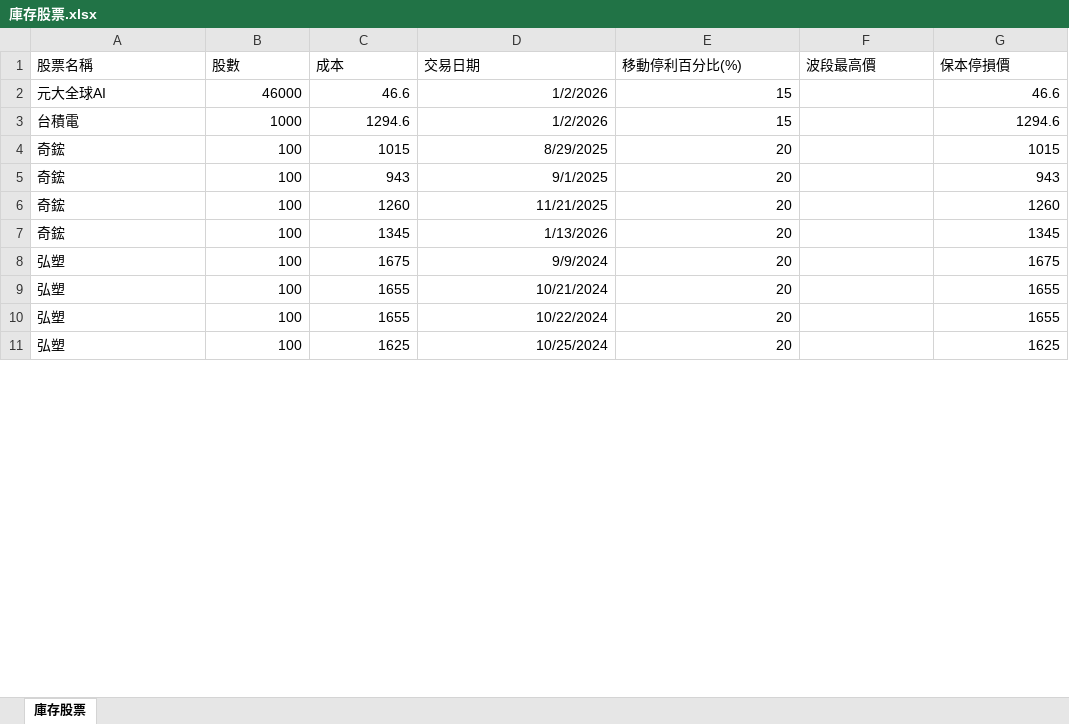
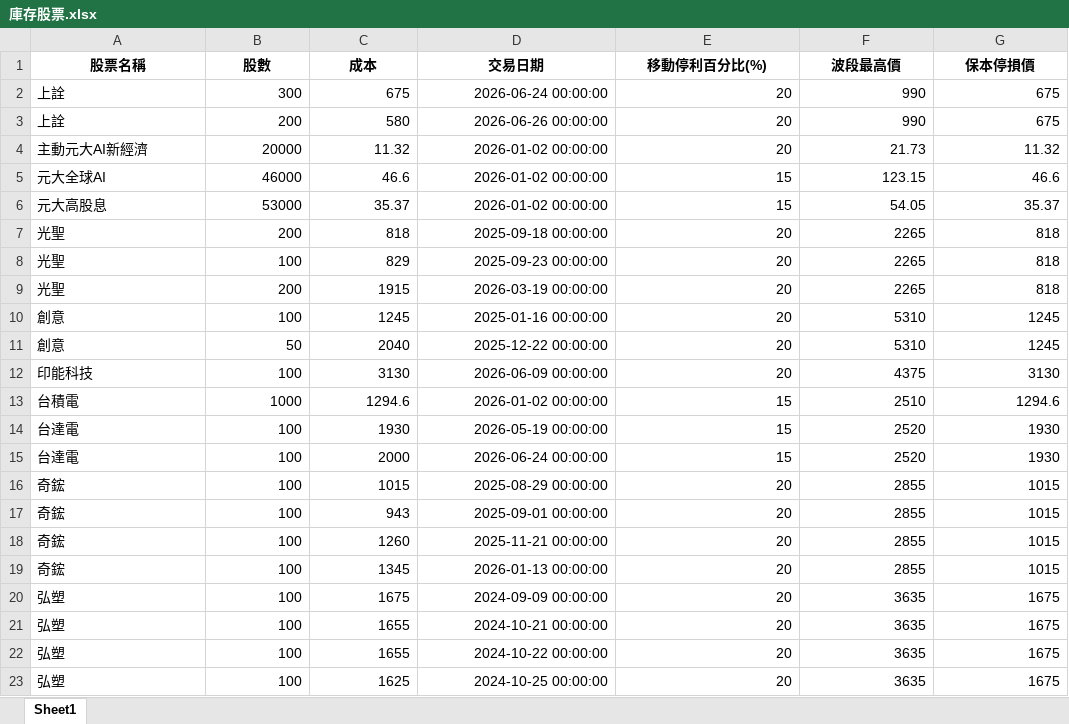
Before and after one commit to yihshan/stock-dashboard, an Excel workbook: data/庫存股票.xlsx, sheet Sheet1, drawn as a sheet; only a part is shown; values as stored, in another font and other column widths than the file's, no borders; addresses are those after the commit; the diff covers the shown part only; the diff names each change by its address in the sheet, - before the commit and + after, or states it on an @@ line.

```diff
--- a/data/庫存股票.xlsx (sheet Sheet1)
+++ b/data/庫存股票.xlsx (sheet Sheet1)
-sheet tab: 庫存股票
+sheet tab: Sheet1
@@ A1:G1 bold: off → on, alignment: left → center @@
+row 2: 上詮 | 300 | 675 | 2026-06-24 00:00:00 | 20 | 990 | 675
+row 3: 上詮 | 200 | 580 | 2026-06-26 00:00:00 | 20 | 990 | 675
+row 4: 主動元大AI新經濟 | 20000 | 11.32 | 2026-01-02 00:00:00 | 20 | 21.73 | 11.32
-D5 (交易日期): 1/2/2026
+D5 (交易日期): 2026-01-02 00:00:00
-F5 (波段最高價): (empty)
+F5 (波段最高價): 123.15
+row 6: 元大高股息 | 53000 | 35.37 | 2026-01-02 00:00:00 | 15 | 54.05 | 35.37
+row 7: 光聖 | 200 | 818 | 2025-09-18 00:00:00 | 20 | 2265 | 818
+row 8: 光聖 | 100 | 829 | 2025-09-23 00:00:00 | 20 | 2265 | 818
+row 9: 光聖 | 200 | 1915 | 2026-03-19 00:00:00 | 20 | 2265 | 818
+row 10: 創意 | 100 | 1245 | 2025-01-16 00:00:00 | 20 | 5310 | 1245
+row 11: 創意 | 50 | 2040 | 2025-12-22 00:00:00 | 20 | 5310 | 1245
+row 12: 印能科技 | 100 | 3130 | 2026-06-09 00:00:00 | 20 | 4375 | 3130
-D13 (交易日期): 1/2/2026
+D13 (交易日期): 2026-01-02 00:00:00
-F13 (波段最高價): (empty)
+F13 (波段最高價): 2510
+row 14: 台達電 | 100 | 1930 | 2026-05-19 00:00:00 | 15 | 2520 | 1930
+row 15: 台達電 | 100 | 2000 | 2026-06-24 00:00:00 | 15 | 2520 | 1930
-D16 (交易日期): 8/29/2025
+D16 (交易日期): 2025-08-29 00:00:00
-F16:F19 (波段最高價): (empty)
+F16:F19 (波段最高價): 2855
-D17 (交易日期): 9/1/2025
+D17 (交易日期): 2025-09-01 00:00:00
-G17 (保本停損價): 943
+G17 (保本停損價): 1015
-D18 (交易日期): 11/21/2025
+D18 (交易日期): 2025-11-21 00:00:00
-G18 (保本停損價): 1260
+G18 (保本停損價): 1015
-D19 (交易日期): 1/13/2026
+D19 (交易日期): 2026-01-13 00:00:00
-G19 (保本停損價): 1345
+G19 (保本停損價): 1015
-D20 (交易日期): 9/9/2024
+D20 (交易日期): 2024-09-09 00:00:00
-F20:F23 (波段最高價): (empty)
+F20:F23 (波段最高價): 3635
-D21 (交易日期): 10/21/2024
+D21 (交易日期): 2024-10-21 00:00:00
-G21:G22 (保本停損價): 1655
+G21:G22 (保本停損價): 1675
-D22 (交易日期): 10/22/2024
+D22 (交易日期): 2024-10-22 00:00:00
-D23 (交易日期): 10/25/2024
+D23 (交易日期): 2024-10-25 00:00:00
-G23 (保本停損價): 1625
+G23 (保本停損價): 1675
```
Also changed, not shown: 7 added rows, 19 removed rows and 41 edited cells elsewhere in this sheet, 1 other file.
